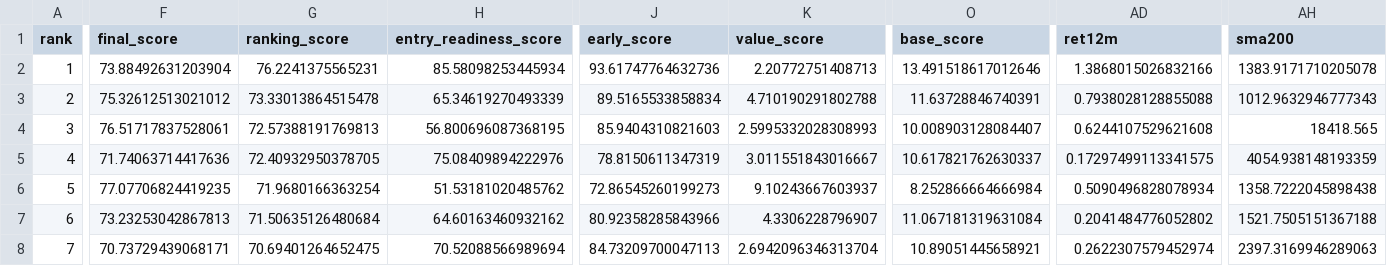
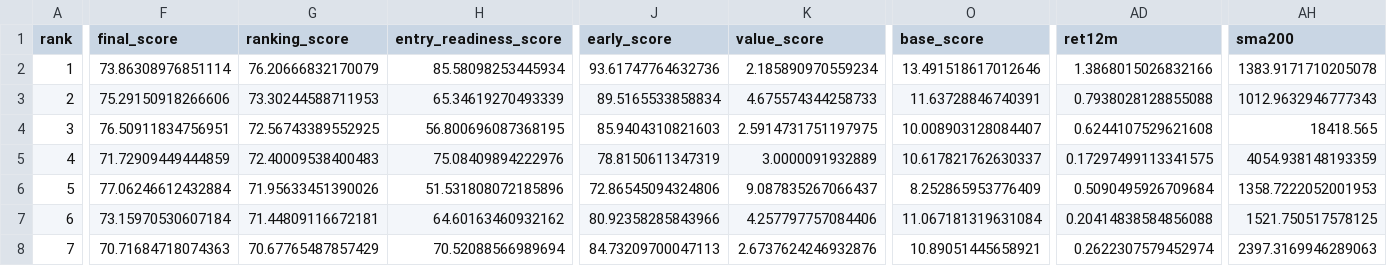
Before and after one commit to spy15007-arch/nifty-value-momentum, a CSV file: output/master_top30.csv, drawn as a sheet; only a part is shown, gaps mark what is left out; the diff covers the shown part only; the diff names each change by its address in the sheet, - before the commit and + after, or states it on an @@ line.

```diff
--- a/output/master_top30.csv
+++ b/output/master_top30.csv
-F2 (final_score): 73.88492631203904
+F2 (final_score): 73.86308976851114
-G2 (ranking_score): 76.2241375565231
+G2 (ranking_score): 76.20666832170079
-K2 (value_score): 2.20772751408713
+K2 (value_score): 2.185890970559234
-F3 (final_score): 75.32612513021012
+F3 (final_score): 75.29150918266606
-G3 (ranking_score): 73.33013864515478
+G3 (ranking_score): 73.30244588711953
-K3 (value_score): 4.710190291802788
+K3 (value_score): 4.675574344258733
-F4 (final_score): 76.51717837528061
+F4 (final_score): 76.50911834756951
-G4 (ranking_score): 72.57388191769813
+G4 (ranking_score): 72.56743389552925
-K4 (value_score): 2.5995332028308993
+K4 (value_score): 2.5914731751197975
-F5 (final_score): 71.74063714417636
+F5 (final_score): 71.72909449444859
-G5 (ranking_score): 72.40932950378705
+G5 (ranking_score): 72.40009538400483
-K5 (value_score): 3.011551843016667
+K5 (value_score): 3.0000091932889
-F6 (final_score): 77.07706824419235
+F6 (final_score): 77.06246612432884
-G6 (ranking_score): 71.9680166363254
+G6 (ranking_score): 71.95633451390026
-H6 (entry_readiness_score): 51.53181020485762
+H6 (entry_readiness_score): 51.531808072185896
-J6 (early_score): 72.86545260199273
+J6 (early_score): 72.86545094324806
-K6 (value_score): 9.10243667603937
+K6 (value_score): 9.087835267066437
-O6 (base_score): 8.252866664666984
+O6 (base_score): 8.252865953776409
-AD6 (ret12m): 0.5090496828078934
+AD6 (ret12m): 0.5090495926709684
-AH6 (sma200): 1358.7222045898438
+AH6 (sma200): 1358.7222052001953
-F7 (final_score): 73.23253042867813
+F7 (final_score): 73.15970530607184
-G7 (ranking_score): 71.50635126480684
+G7 (ranking_score): 71.44809116672181
-K7 (value_score): 4.3306228796907
+K7 (value_score): 4.257797757084406
-AD7 (ret12m): 0.2041484776052802
+AD7 (ret12m): 0.20414838584856088
-AH7 (sma200): 1521.7505151367188
+AH7 (sma200): 1521.750517578125
-F8 (final_score): 70.73729439068171
+F8 (final_score): 70.71684718074363
-G8 (ranking_score): 70.69401264652475
+G8 (ranking_score): 70.67765487857429
-K8 (value_score): 2.6942096346313704
+K8 (value_score): 2.6737624246932876
```
Also changed, not shown: 84 edited cells elsewhere in this file, output/qualification_diagnostics.csv, output/qualified_setups.csv, 2 other files.
